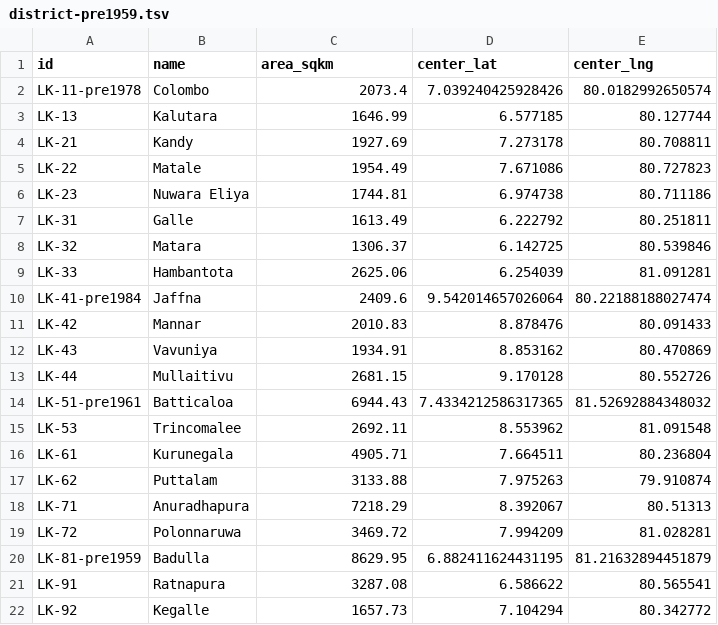
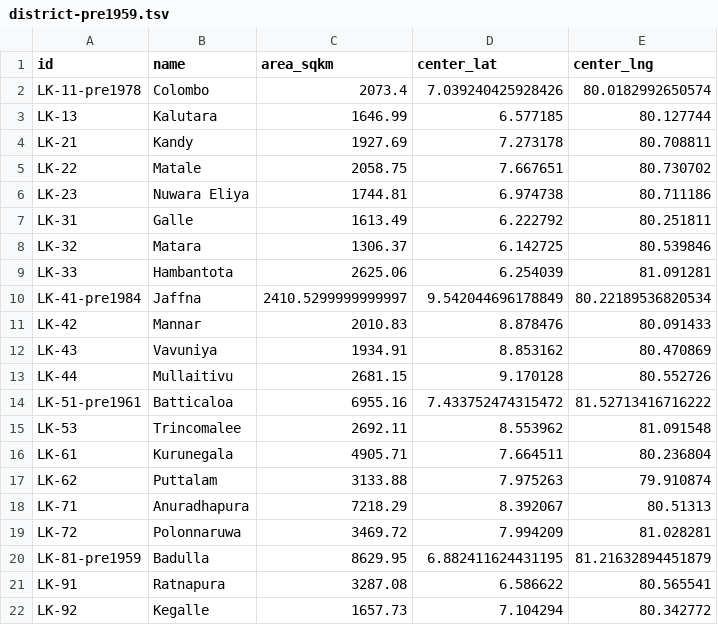
Before and after one commit to nuuuwan/lk_admin_regions, a TSV file: data/ents/history/district-pre1959.tsv, drawn as a sheet.

Commit message:
Update district data for Matale, Jaffna, and Batticaloa: adjust area and coordinates

```diff
--- a/data/ents/history/district-pre1959.tsv
+++ b/data/ents/history/district-pre1959.tsv
@@ -4,3 +4,3 @@ LK-13	Kalutara	1646.99	6.577185	80.127744
 LK-21	Kandy	1927.69	7.273178	80.708811
-LK-22	Matale	1954.49	7.671086	80.727823
+LK-22	Matale	2058.75	7.667651	80.730702
 LK-23	Nuwara Eliya	1744.81	6.974738	80.711186
@@ -9,3 +9,3 @@ LK-32	Matara	1306.37	6.142725	80.539846
 LK-33	Hambantota	2625.06	6.254039	81.091281
-LK-41-pre1984	Jaffna	2409.6	9.542014657026064	80.22188188027474
+LK-41-pre1984	Jaffna	2410.5299999999997	9.542044696178849	80.22189536820534
 LK-42	Mannar	2010.83	8.878476	80.091433
@@ -13,3 +13,3 @@ LK-43	Vavuniya	1934.91	8.853162	80.470869
 LK-44	Mullaitivu	2681.15	9.170128	80.552726
-LK-51-pre1961	Batticaloa	6944.43	7.4334212586317365	81.52692884348032
+LK-51-pre1961	Batticaloa	6955.16	7.433752474315472	81.52713416716222
 LK-53	Trincomalee	2692.11	8.553962	81.091548
```
Also changed, not shown: data/ents/history/district-pre1961.tsv, data/ents/history/district-pre1978.tsv, 5 other files.
